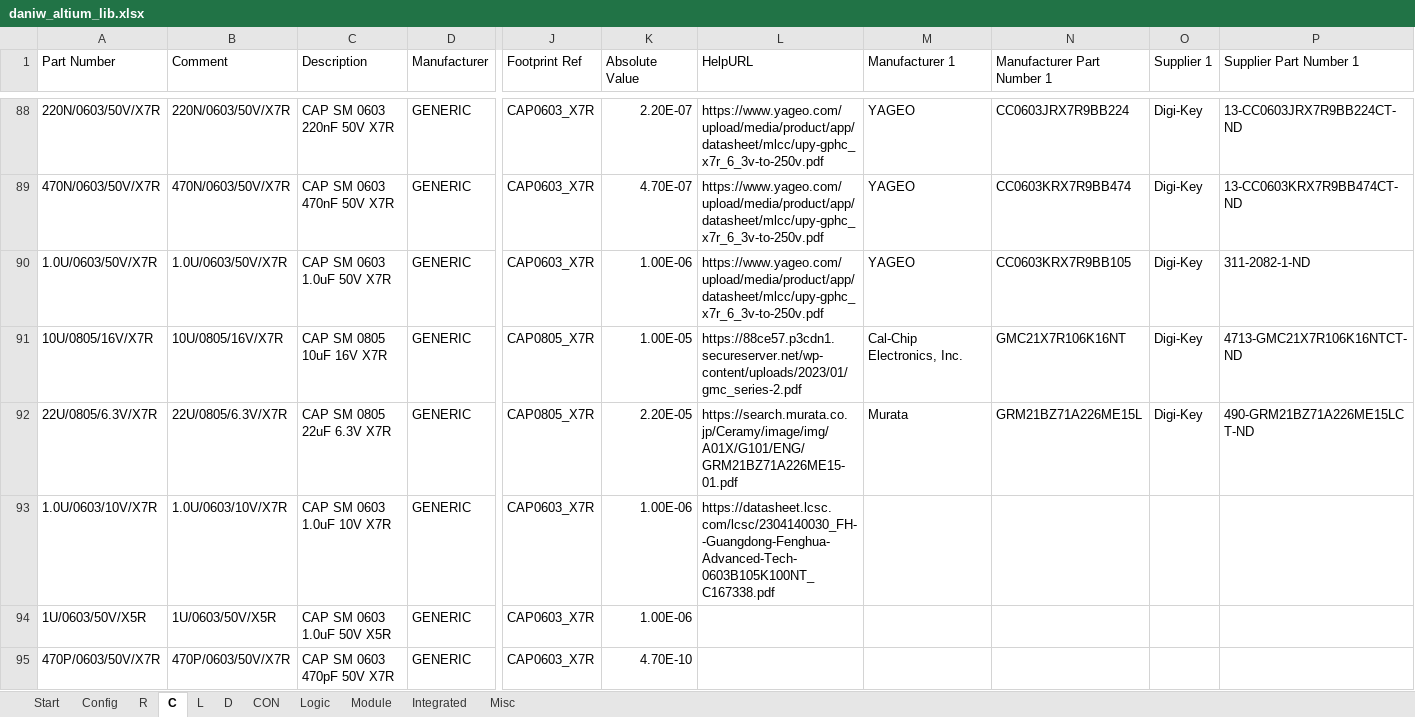
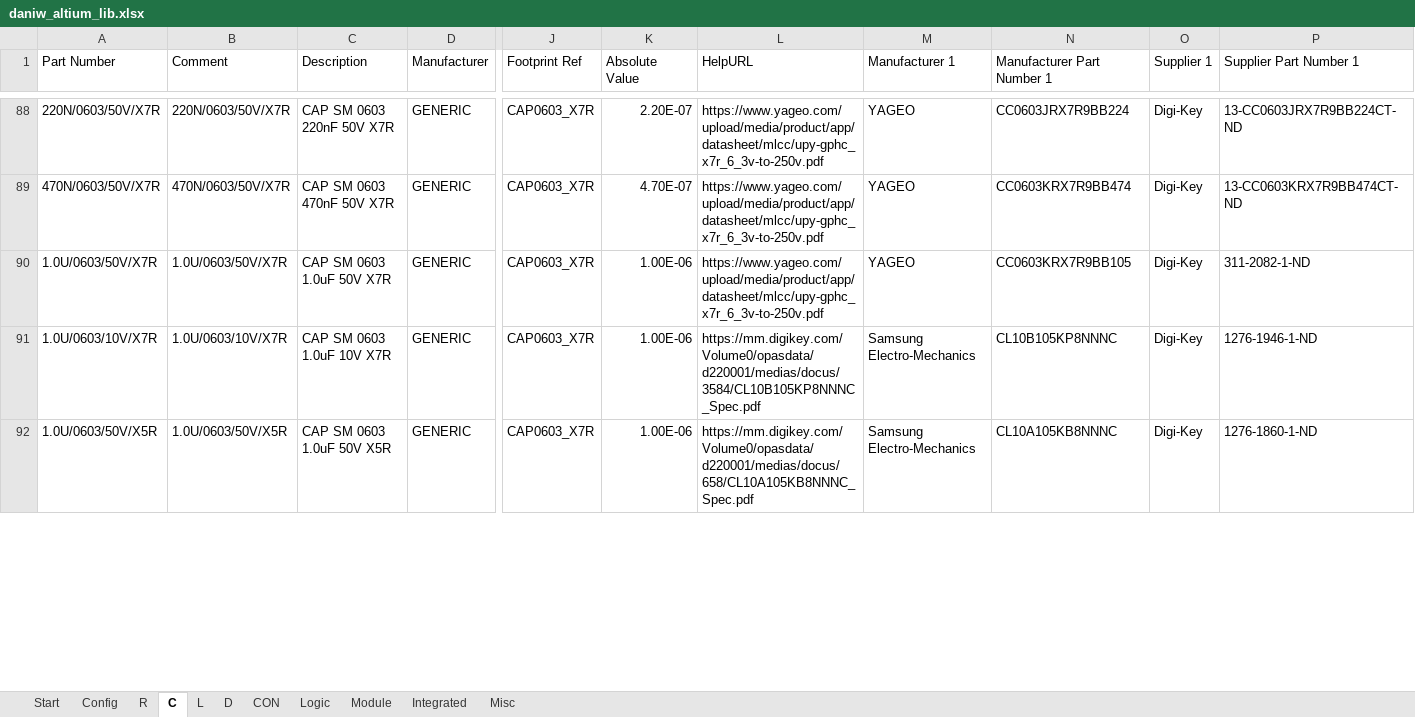
Before and after one commit to daniw/altium_lib, an Excel workbook: daniw_altium_lib.xlsx, sheet C, drawn as a sheet; only a part is shown, gaps mark what is left out; values as stored, in another font and other column widths than the file's, no borders; removed rows and columns are numbered as before the commit, all else as after; rows hold the shown columns only; the diff covers the shown part only; the diff names each change by its address in the sheet, - before the commit and + after, or states it on an @@ line.

```diff
--- a/daniw_altium_lib.xlsx (sheet C)
+++ b/daniw_altium_lib.xlsx (sheet C)
@@ row 91 moved to row 169: 10U/0805/16V/X7R @@
@@ row 92 moved to row 173: 22U/0805/6.3V/X7R @@
-L91 (HelpURL): https://datasheet.lcsc.com/lcsc/2304140030_FH--Guangdong-Fenghua-Advanced-Tech-0603B105K100NT_C167338.pdf
+L91 (HelpURL): https://mm.digikey.com/Volume0/opasdata/d220001/medias/docus/3584/CL10B105KP8NNNC_Spec.pdf
-M91:M92 (Manufacturer 1): (empty)
+M91:M92 (Manufacturer 1): Samsung Electro-Mechanics
-N91 (Manufacturer Part Number 1): (empty)
+N91 (Manufacturer Part Number 1): CL10B105KP8NNNC
-O91:O92 (Supplier 1): (empty)
+O91:O92 (Supplier 1): Digi-Key
-P91 (Supplier Part Number 1): (empty)
+P91 (Supplier Part Number 1): 1276-1946-1-ND
-A92 (Part Number): 1U/0603/50V/X5R
+A92 (Part Number): 1.0U/0603/50V/X5R
-B92 (Comment): 1U/0603/50V/X5R
+B92 (Comment): 1.0U/0603/50V/X5R
-L92 (HelpURL): (empty)
+L92 (HelpURL): https://mm.digikey.com/Volume0/opasdata/d220001/medias/docus/658/CL10A105KB8NNNC_Spec.pdf
-N92 (Manufacturer Part Number 1): (empty)
+N92 (Manufacturer Part Number 1): CL10A105KB8NNNC
-P92 (Supplier Part Number 1): (empty)
+P92 (Supplier Part Number 1): 1276-1860-1-ND
-row 95: 470P/0603/50V/X7R | 470P/0603/50V/X7R | CAP SM 0603 470pF 50V X7R | GENERIC | CAP0603_X7R | 4.70E-10
```
Also changed, not shown: 7 added rows, 1 removed row and 21 edited cells elsewhere in this sheet, sheet D, sheet Misc, 4 other files.
